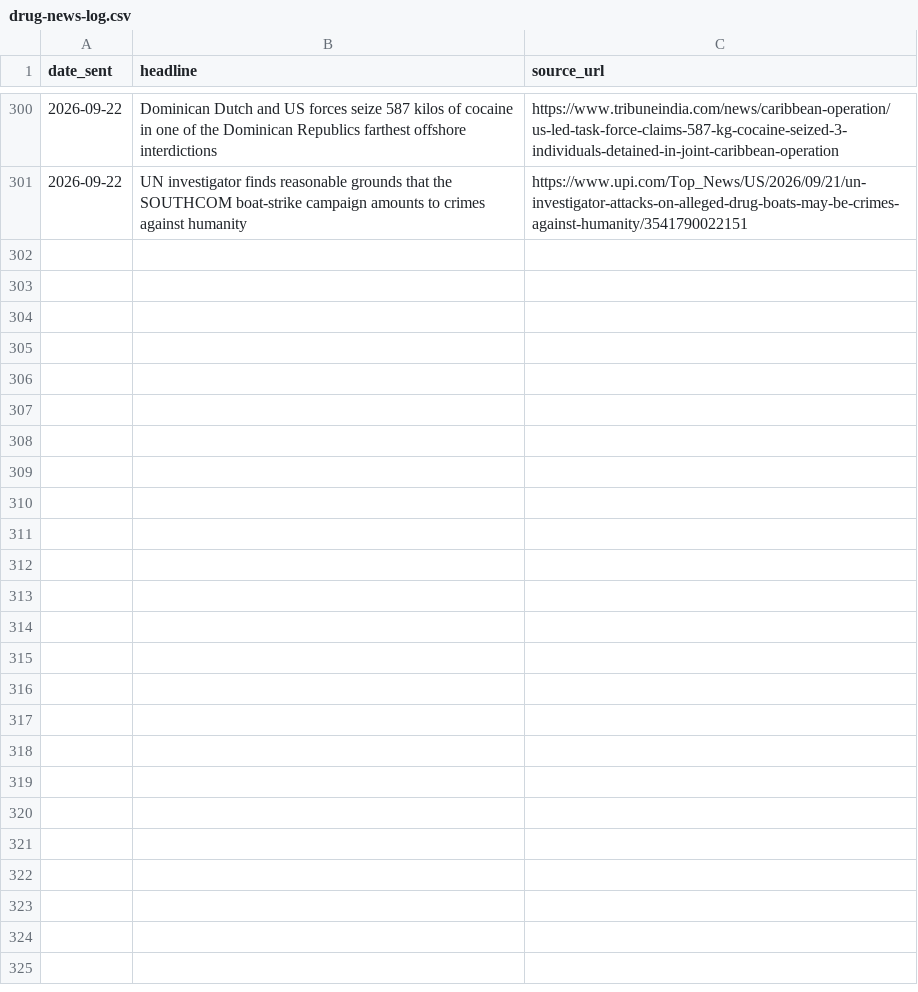
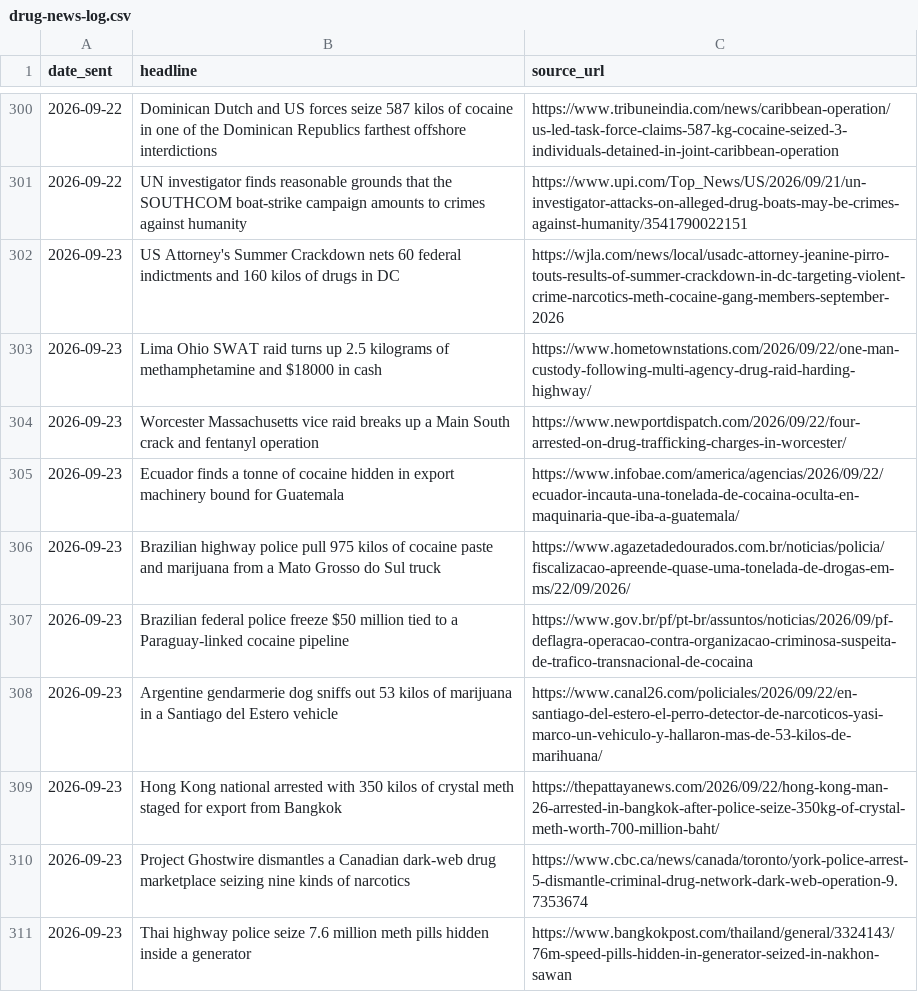
Before and after one commit to therealwizofoz/drug-news-roundup, a CSV file: data/drug-news-log.csv, drawn as a sheet; only a part is shown, gaps mark what is left out; the diff names each change by its address in the sheet, - before the commit and + after, or states it on an @@ line.

```diff
--- a/data/drug-news-log.csv
+++ b/data/drug-news-log.csv
+row 302: 2026-09-23 | US Attorney's Summer Crackdown nets 60 federal indictments and 160 kilos of drugs in DC | https://wjla.com/news/local/usadc-attorney-jeanine-pirro-touts-results-of-summer-crackdown-in-dc-targeting-violent-crime-narcotics-meth-cocaine-gang-members-september-2026
+row 303: 2026-09-23 | Lima Ohio SWAT raid turns up 2.5 kilograms of methamphetamine and $18000 in cash | https://www.hometownstations.com/2026/09/22/one-man-custody-following-multi-agency-drug-raid-harding-highway/
+row 304: 2026-09-23 | Worcester Massachusetts vice raid breaks up a Main South crack and fentanyl operation | https://www.newportdispatch.com/2026/09/22/four-arrested-on-drug-trafficking-charges-in-worcester/
+row 305: 2026-09-23 | Ecuador finds a tonne of cocaine hidden in export machinery bound for Guatemala | https://www.infobae.com/america/agencias/2026/09/22/ecuador-incauta-una-tonelada-de-cocaina-oculta-en-maquinaria-que-iba-a-guatemala/
+row 306: 2026-09-23 | Brazilian highway police pull 975 kilos of cocaine paste and marijuana from a Mato Grosso do Sul truck | https://www.agazetadedourados.com.br/noticias/policia/fiscalizacao-apreende-quase-uma-tonelada-de-drogas-em-ms/22/09/2026/
+row 307: 2026-09-23 | Brazilian federal police freeze $50 million tied to a Paraguay-linked cocaine pipeline | https://www.gov.br/pf/pt-br/assuntos/noticias/2026/09/pf-deflagra-operacao-contra-organizacao-criminosa-suspeita-de-trafico-transnacional-de-cocaina
+row 308: 2026-09-23 | Argentine gendarmerie dog sniffs out 53 kilos of marijuana in a Santiago del Estero vehicle | https://www.canal26.com/policiales/2026/09/22/en-santiago-del-estero-el-perro-detector-de-narcoticos-yasi-marco-un-vehiculo-y-hallaron-mas-de-53-kilos-de-marihuana/
+row 309: 2026-09-23 | Hong Kong national arrested with 350 kilos of crystal meth staged for export from Bangkok | https://thepattayanews.com/2026/09/22/hong-kong-man-26-arrested-in-bangkok-after-police-seize-350kg-of-crystal-meth-worth-700-million-baht/
+row 310: 2026-09-23 | Project Ghostwire dismantles a Canadian dark-web drug marketplace seizing nine kinds of narcotics | https://www.cbc.ca/news/canada/toronto/york-police-arrest-5-dismantle-criminal-drug-network-dark-web-operation-9.7353674
+row 311: 2026-09-23 | Thai highway police seize 7.6 million meth pills hidden inside a generator | https://www.bangkokpost.com/thailand/general/3324143/76m-speed-pills-hidden-in-generator-seized-in-nakhon-sawan
```
Also changed, not shown: 44 other files.
